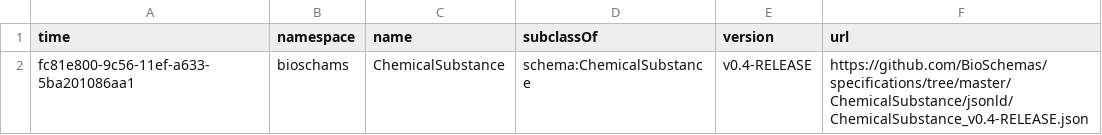
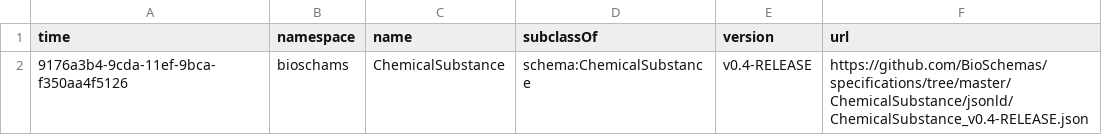
Before and after one commit to zbmed-semtec/bioschemas-dde, a CSV file: latest-updated-profiles/ChemicalSubstance.csv, drawn as a sheet.

Commit message:
Updating Profile

```diff
--- a/latest-updated-profiles/ChemicalSubstance.csv
+++ b/latest-updated-profiles/ChemicalSubstance.csv
@@ -1,2 +1,2 @@
 time,namespace,name,subclassOf,version,url
-fc81e800-9c56-11ef-a633-5ba201086aa1,bioschams,ChemicalSubstance,schema:ChemicalSubstance,v0.4-RELEASE,https://github.com/BioSchemas/specifications/tree/master/ChemicalSubstance/jsonld/ChemicalSubstance_v0.4-RELEASE.json
+9176a3b4-9cda-11ef-9bca-f350aa4f5126,bioschams,ChemicalSubstance,schema:ChemicalSubstance,v0.4-RELEASE,https://github.com/BioSchemas/specifications/tree/master/ChemicalSubstance/jsonld/ChemicalSubstance_v0.4-RELEASE.json
```
